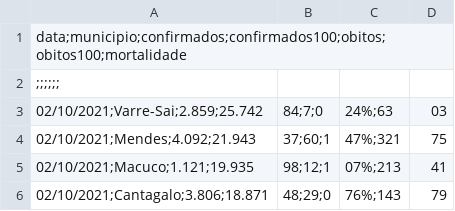
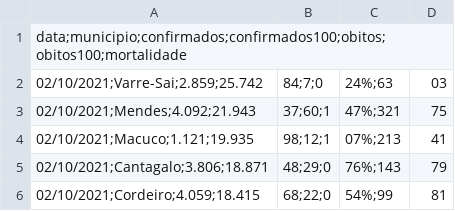
Before and after one commit to Okamy28/TopicoBigData, a CSV file: Tabela_RJ_Covid_Completa.csv, drawn as a sheet; only a part is shown; the shorter side is filled out with more unchanged rows; the diff names each change by its address in the sheet, - before the commit and + after, or states it on an @@ line.

Commit message:
Update Tabela_RJ_Covid_Completa.csv

```diff
--- a/Tabela_RJ_Covid_Completa.csv
+++ b/Tabela_RJ_Covid_Completa.csv
-row 2: ;;;;;;
```
